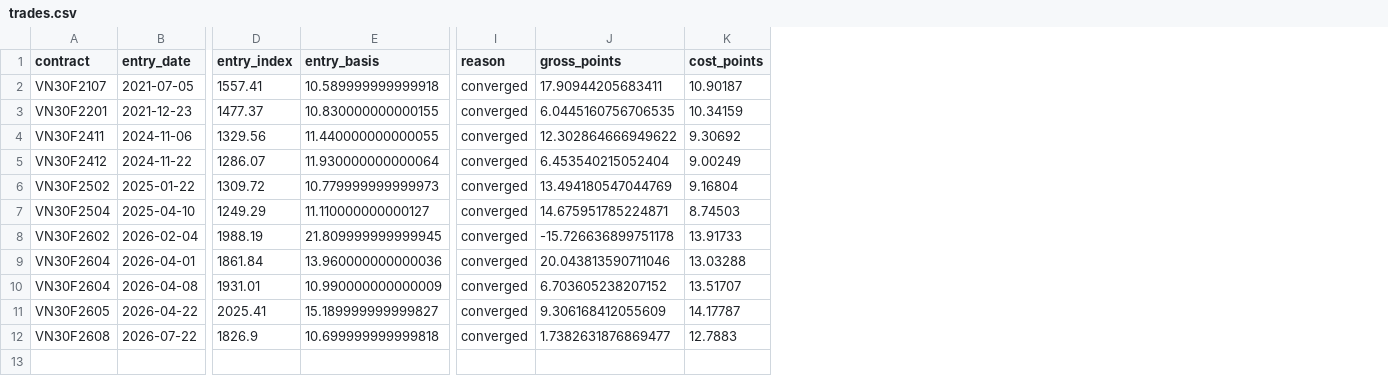
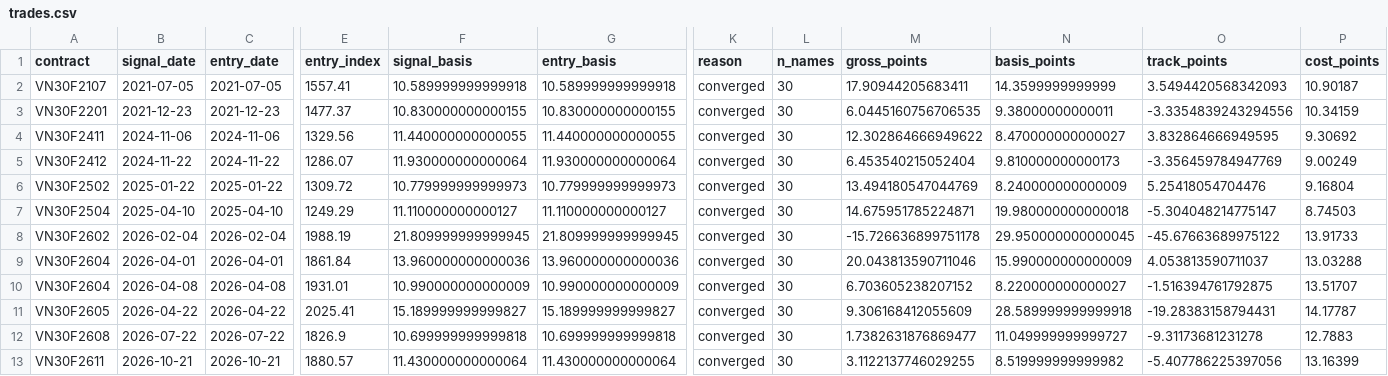
Before and after one commit to Lilvutra/VN30F-Basis-Carry, a CSV file: result/basis/trades.csv, drawn as a sheet; only a part is shown, gaps mark what is left out; rows hold the shown columns only; the diff names each change by its address in the sheet, - before the commit and + after, or states it on an @@ line.

```diff
--- a/result/basis/trades.csv
+++ b/result/basis/trades.csv
+column B (signal_date), rows 2-12: 2021-07-05 | 2021-12-23 | 2024-11-06 | 2024-11-22 | 2025-01-22 | 2025-04-10 | 2026-02-04 | 2026-04-01 | 2026-04-08 | 2026-04-22 | 2026-07-22
+column F (signal_basis), rows 2-12: 10.589999999999918 | 10.830000000000155 | 11.440000000000055 | 11.930000000000064 | 10.779999999999973 | 11.110000000000127 | 21.809999999999945 | 13.960000000000036 | 10.990000000000009 | 15.189999999999827 | 10.699999999999818
+column L (n_names), rows 2-12: all 30
+column N (basis_points), rows 2-12: 14.3599999999999 | 9.38000000000011 | 8.470000000000027 | 9.810000000000173 | 8.240000000000009 | 19.980000000000018 | 29.950000000000045 | 15.990000000000009 | 8.220000000000027 | 28.589999999999918 | 11.049999999999727
+column O (track_points), rows 2-12: 3.5494420568342093 | -3.3354839243294556 | 3.832864666949595 | -3.356459784947769 | 5.25418054704476 | -5.304048214775147 | -45.67663689975122 | 4.053813590711037 | -1.516394761792875 | -19.28383158794431 | -9.31173681231278
+row 13: VN30F2611 | 2026-10-21 | 2026-10-21 | 1880.57 | 11.430000000000064 | 11.430000000000064 | converged | 30 | 3.1122137746029255 | 8.519999999999982 | -5.407786225397056 | 13.16399
```
Also changed, not shown: result/basis/cost_curve.csv, result/basis/summary.csv, 22 other files.
